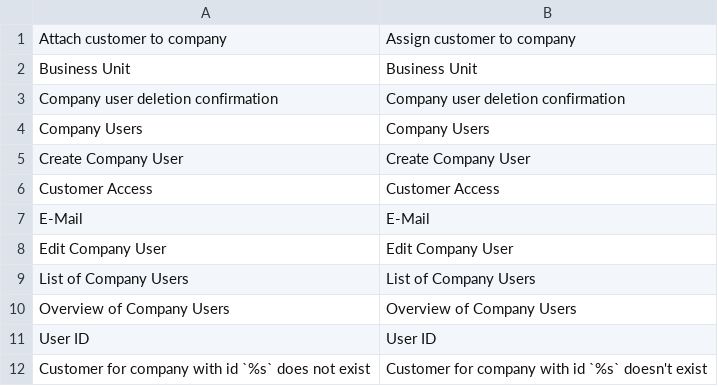
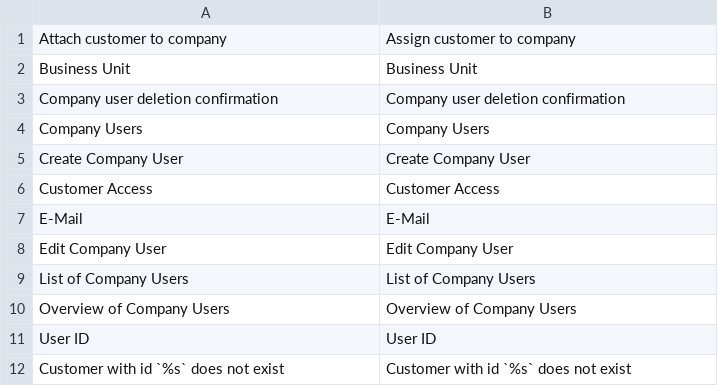
Before and after one commit to spryker/company-user-gui, a CSV file: data/translation/Zed/en_US.csv, drawn as a sheet.

```diff
--- a/data/translation/Zed/en_US.csv
+++ b/data/translation/Zed/en_US.csv
@@ -11,2 +11,2 @@ E-Mail,E-Mail
 "User ID","User ID"
-"Customer for company with id `%s` does not exist","Customer for company with id `%s` doesn't exist"
+"Customer with id `%s` does not exist","Customer with id `%s` does not exist"
```
Also changed, not shown: data/translation/Zed/de_DE.csv, 1 other file.
